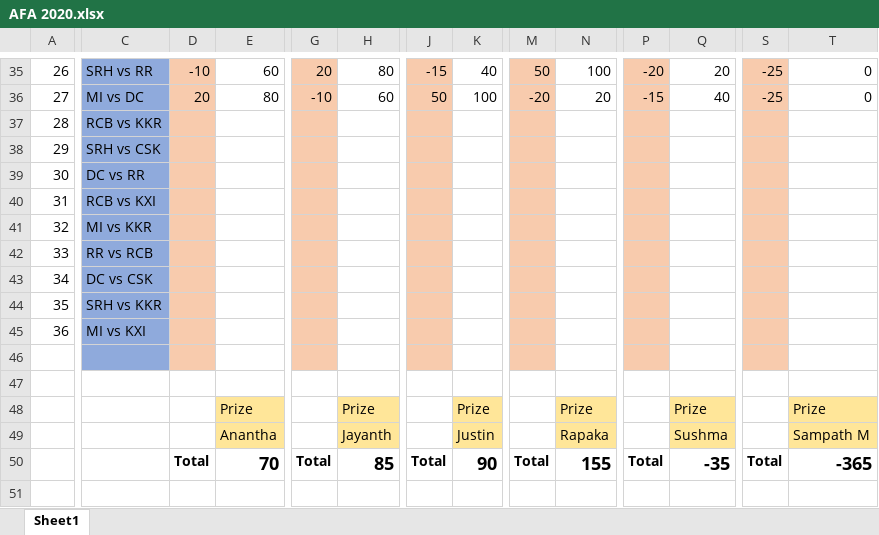
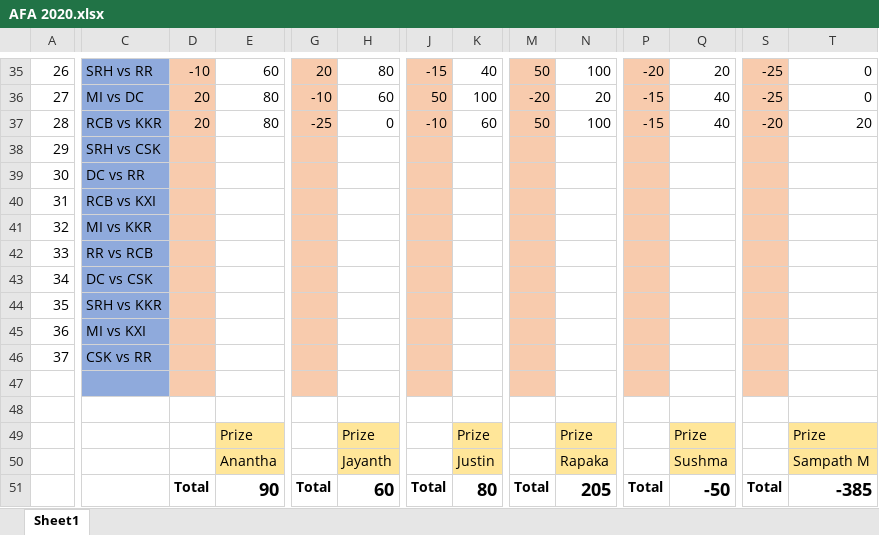
Before and after one commit to PaulJustin/IPL, an Excel workbook: AFA 2020.xlsx, sheet Sheet1, drawn as a sheet; only a part is shown, gaps mark what is left out; values as stored, in another font and other column widths than the file's, no borders; conditional formats not drawn; addresses are those after the commit; rows hold the shown columns only; the diff names each change by its address in the sheet, - before the commit and + after, or states it on an @@ line.

```diff
--- a/AFA 2020.xlsx (sheet Sheet1)
+++ b/AFA 2020.xlsx (sheet Sheet1)
-D37: (empty)
+D37: 20
-E37: (empty)
+E37: 80
-G37: (empty)
+G37: -25
-H37: (empty)
+H37: 0
-J37: (empty)
+J37: -10
-K37: (empty)
+K37: 60
-M37: (empty)
+M37: 50
-N37: (empty)
+N37: 100
-P37: (empty)
+P37: -15
-Q37: (empty)
+Q37: 40
-S37: (empty)
+S37: -20
-T37: (empty)
+T37: 20
+row 46: 37 | CSK vs RR
-E51: 70
+E51: 90
-H51: 85
+H51: 60
-K51: 90
+K51: 80
-N51: 155
+N51: 205
-Q51: -35
+Q51: -50
-T51: -365
+T51: -385
```
Also changed, not shown: formulas that keep their value, EBE Boys 2020.xlsx.
